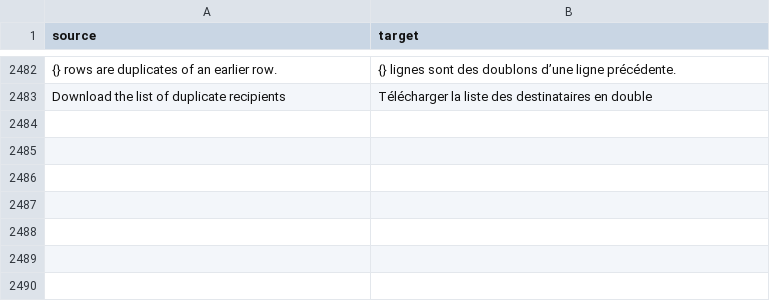
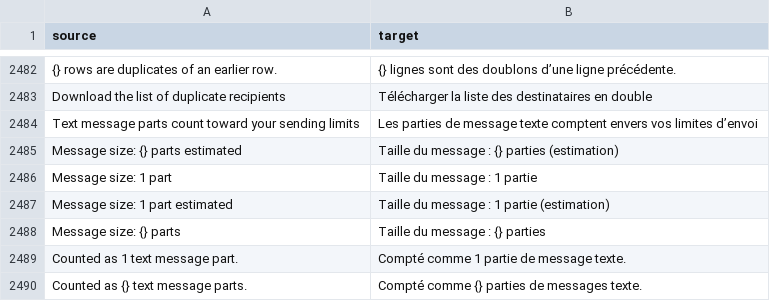
Before and after one commit to cds-snc/notification-admin, a CSV file: app/translations/csv/fr.csv, drawn as a sheet; only a part is shown, gaps mark what is left out; the diff names each change by its address in the sheet, - before the commit and + after, or states it on an @@ line.

Commit message:
changes for parts

```diff
--- a/app/translations/csv/fr.csv
+++ b/app/translations/csv/fr.csv
+row 2484: Text message parts count toward your sending limits | Les parties de message texte comptent envers vos limites d’envoi
+row 2485: Message size: {} parts estimated | Taille du message : {} parties (estimation)
+row 2486: Message size: 1 part | Taille du message : 1 partie
+row 2487: Message size: 1 part estimated | Taille du message : 1 partie (estimation)
+row 2488: Message size: {} parts | Taille du message : {} parties
+row 2489: Counted as 1 text message part. | Compté comme 1 partie de message texte.
+row 2490: Counted as {} text message parts. | Compté comme {} parties de messages texte.
```
Also changed, not shown: 3 other files.
